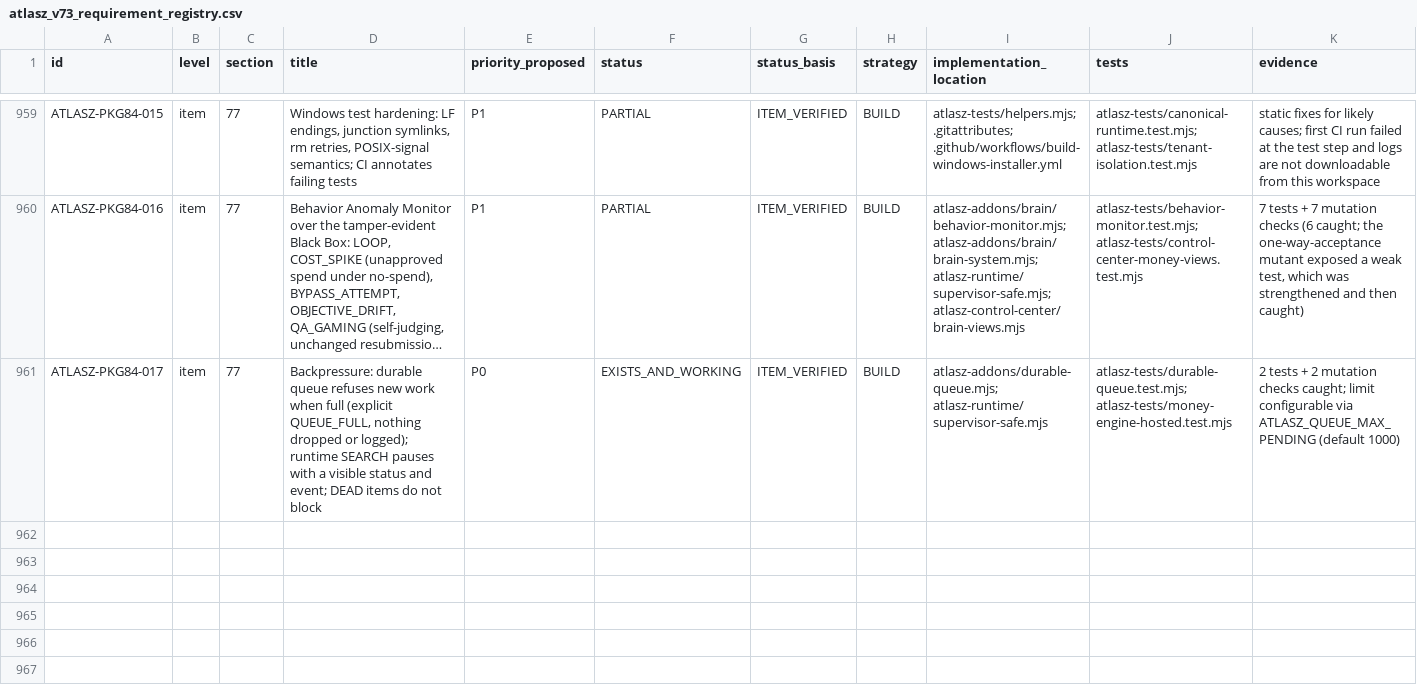
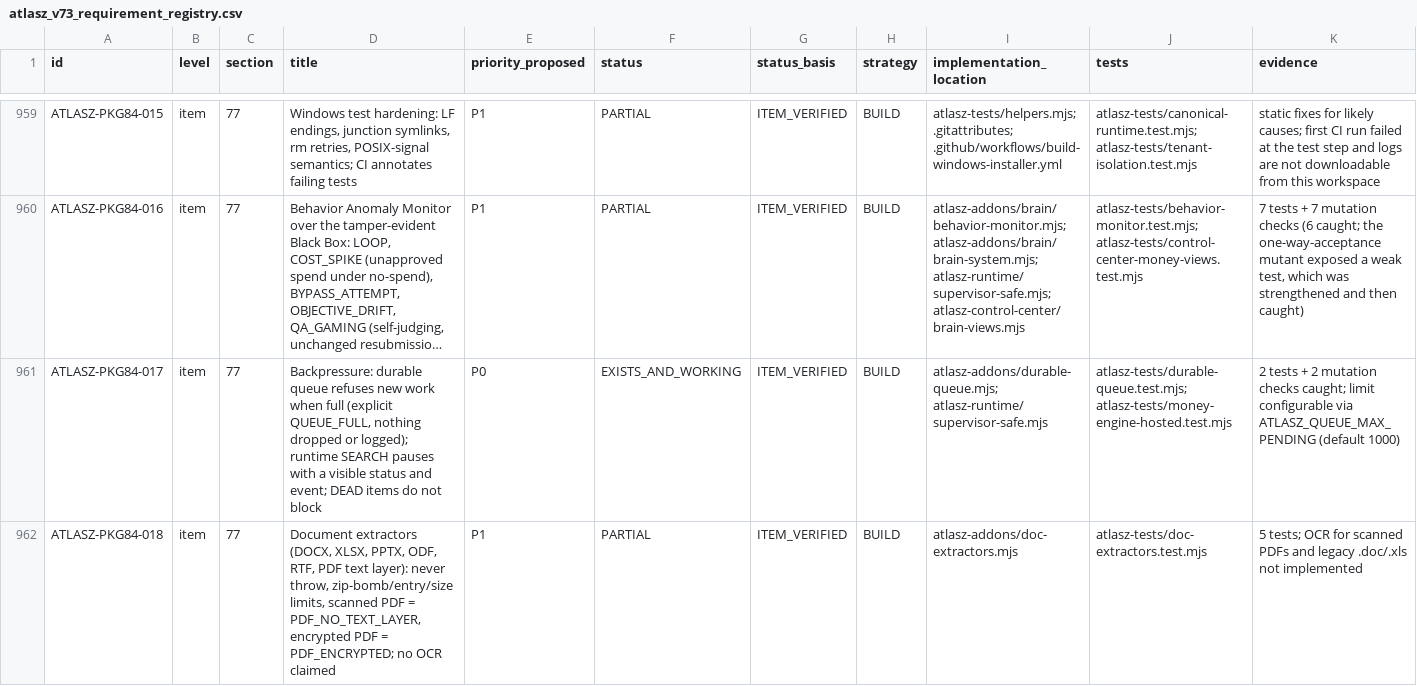
Before and after one commit to joci-xeno/astro-platform-starter, a CSV file: docs/atlasz_v73_requirement_registry.csv, drawn as a sheet; only a part is shown, gaps mark what is left out; long unchanged cells end in …; rows hold the shown columns only; the diff covers the shown part only; the diff names each change by its address in the sheet, - before the commit and + after, or states it on an @@ line.

```diff
--- a/docs/atlasz_v73_requirement_registry.csv
+++ b/docs/atlasz_v73_requirement_registry.csv
+row 962: ATLASZ-PKG84-018 | item | 77 | Document extractors (DOCX, XLSX, PPTX, ODF, RTF, PDF text layer): never throw, zip-bomb/entry/size limits, scanned PDF = PDF_NO_TEXT_LAYER, encrypted PDF = PDF_ENCRYPTED; no OCR claimed | P1 | PARTIAL | ITEM_VERIFIED | BUILD | atlasz-addons/doc-extractors.mjs | atlasz-tests/doc-extractors.test.mjs | 5 tests; OCR for scanned PDFs and legacy .doc/.xls not implemented
```
Also changed, not shown: 1 added row elsewhere in this file, 7 other files.
